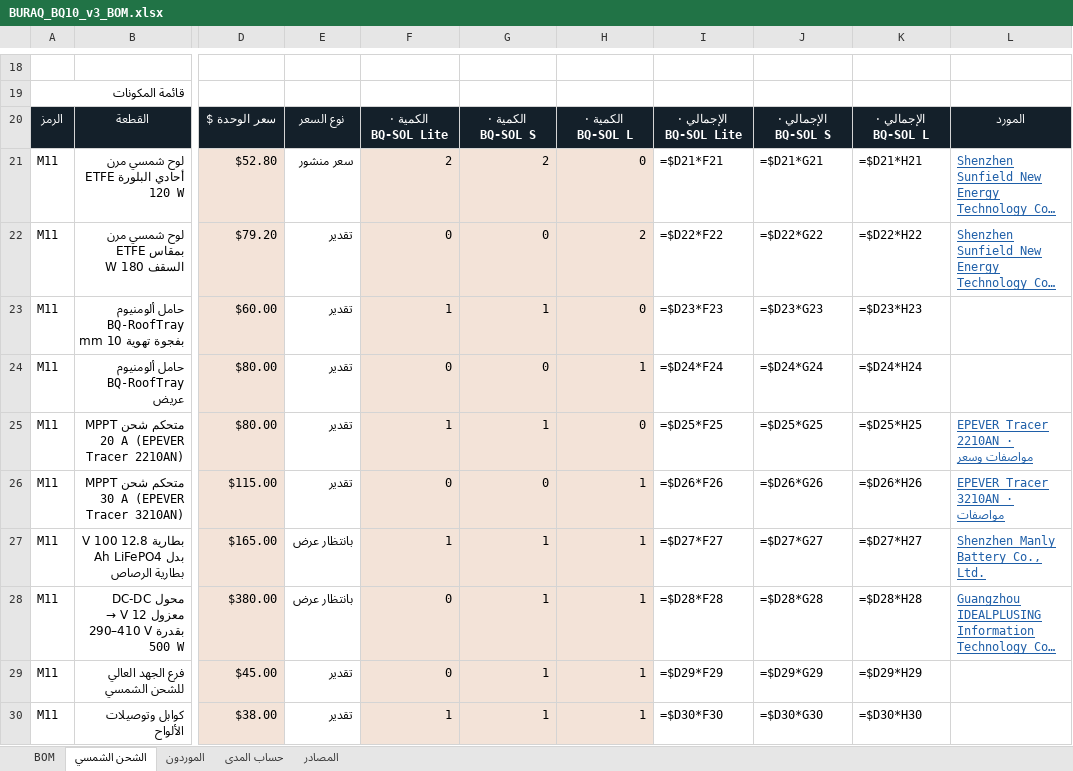
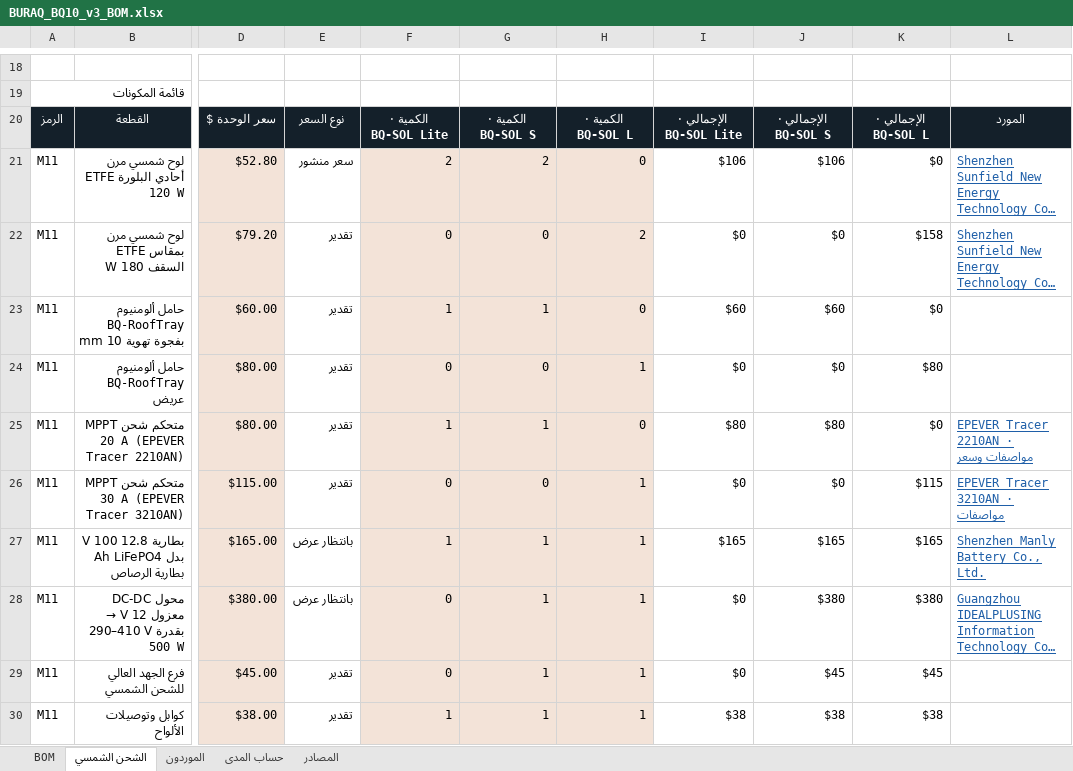
Before and after one commit to munjiz-qa/munjiz-qa.github.io, an Excel workbook: buraq/files/BURAQ_BQ10_v3_BOM.xlsx, sheet الشحن الشمسي, drawn as a sheet; only a part is shown, gaps mark what is left out; long unchanged cells end in …; values as stored, in another font and other column widths than the file's, no borders; formulas without a stored value are shown as written; the diff covers the shown part only; the diff names each change by its address in the sheet, - before the commit and + after, or states it on an @@ line.

```diff
--- a/buraq/files/BURAQ_BQ10_v3_BOM.xlsx (sheet الشحن الشمسي)
+++ b/buraq/files/BURAQ_BQ10_v3_BOM.xlsx (sheet الشحن الشمسي)
-I21: =$D21*F21
+I21: $106
-J21: =$D21*G21
+J21: $106
-K21: =$D21*H21
+K21: $0
-I22: =$D22*F22
+I22: $0
-J22: =$D22*G22
+J22: $0
-K22: =$D22*H22
+K22: $158
-I23: =$D23*F23
+I23: $60
-J23: =$D23*G23
+J23: $60
-K23: =$D23*H23
+K23: $0
-I24: =$D24*F24
+I24: $0
-J24: =$D24*G24
+J24: $0
-K24: =$D24*H24
+K24: $80
-I25: =$D25*F25
+I25: $80
-J25: =$D25*G25
+J25: $80
-K25: =$D25*H25
+K25: $0
-I26: =$D26*F26
+I26: $0
-J26: =$D26*G26
+J26: $0
-K26: =$D26*H26
+K26: $115
-I27: =$D27*F27
+I27: $165
-J27: =$D27*G27
+J27: $165
-K27: =$D27*H27
+K27: $165
-I28: =$D28*F28
+I28: $0
-J28: =$D28*G28
+J28: $380
-K28: =$D28*H28
+K28: $380
-I29: =$D29*F29
+I29: $0
-J29: =$D29*G29
+J29: $45
-K29: =$D29*H29
+K29: $45
-I30: =$D30*F30
+I30: $38
-J30: =$D30*G30
+J30: $38
-K30: =$D30*H30
+K30: $38
```
Also changed, not shown: 1 added row, 1 removed row and 48 edited cells elsewhere in this sheet, sheet BOM, sheet حساب المدى, buraq/files/BURAQ_Business_Development.xlsx, buraq/files/BURAQ_MADAD_Egypt.xlsx, 3 other files.
